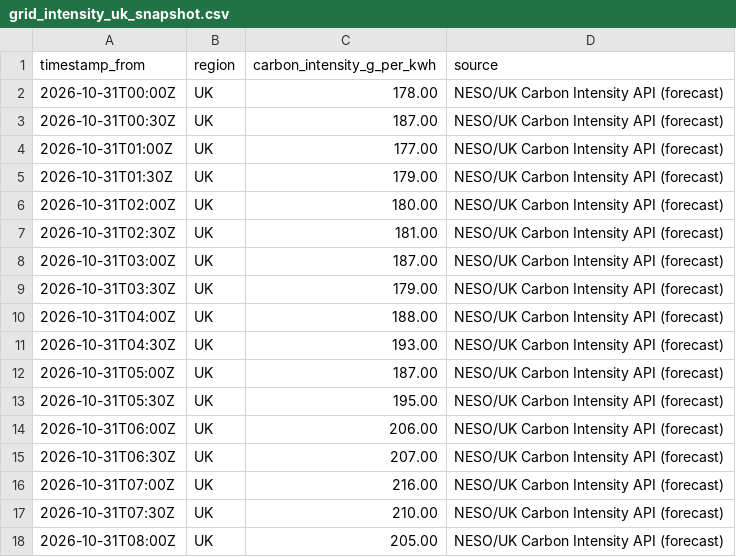
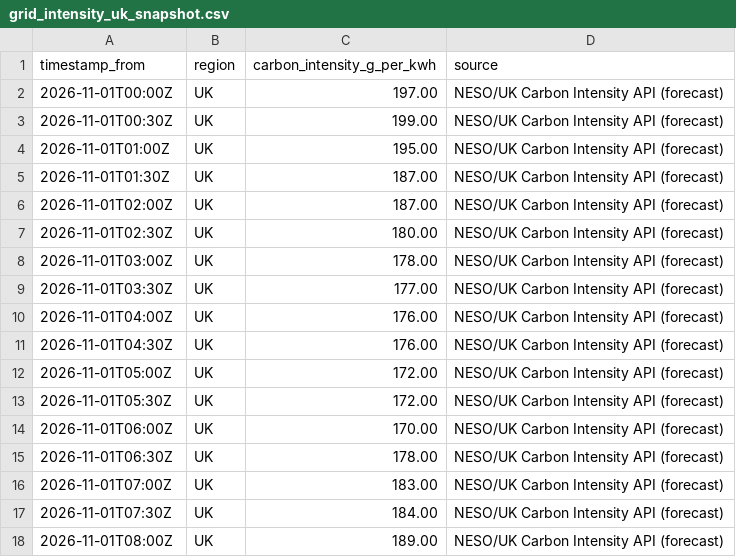
Before and after one commit to vlad12-k/green-ai-sizer-mvp, a CSV file: data/grid_intensity_uk_snapshot.csv, drawn as a sheet; only a part is shown; the diff covers the shown part only.

Commit message:
data: refresh UK grid intensity snapshot (auto) (#212)
Co-authored-by: github-actions[bot] <github-actions[bot]@users.noreply.github.com>

```diff
--- a/data/grid_intensity_uk_snapshot.csv
+++ b/data/grid_intensity_uk_snapshot.csv
@@ -1,18 +1,18 @@
 timestamp_from,region,carbon_intensity_g_per_kwh,source
-2026-10-31T00:00Z,UK,178.00,NESO/UK Carbon Intensity API (forecast)
-2026-10-31T00:30Z,UK,187.00,NESO/UK Carbon Intensity API (forecast)
-2026-10-31T01:00Z,UK,177.00,NESO/UK Carbon Intensity API (forecast)
-2026-10-31T01:30Z,UK,179.00,NESO/UK Carbon Intensity API (forecast)
-2026-10-31T02:00Z,UK,180.00,NESO/UK Carbon Intensity API (forecast)
-2026-10-31T02:30Z,UK,181.00,NESO/UK Carbon Intensity API (forecast)
-2026-10-31T03:00Z,UK,187.00,NESO/UK Carbon Intensity API (forecast)
-2026-10-31T03:30Z,UK,179.00,NESO/UK Carbon Intensity API (forecast)
-2026-10-31T04:00Z,UK,188.00,NESO/UK Carbon Intensity API (forecast)
-2026-10-31T04:30Z,UK,193.00,NESO/UK Carbon Intensity API (forecast)
-2026-10-31T05:00Z,UK,187.00,NESO/UK Carbon Intensity API (forecast)
-2026-10-31T05:30Z,UK,195.00,NESO/UK Carbon Intensity API (forecast)
-2026-10-31T06:00Z,UK,206.00,NESO/UK Carbon Intensity API (forecast)
-2026-10-31T06:30Z,UK,207.00,NESO/UK Carbon Intensity API (forecast)
-2026-10-31T07:00Z,UK,216.00,NESO/UK Carbon Intensity API (forecast)
-2026-10-31T07:30Z,UK,210.00,NESO/UK Carbon Intensity API (forecast)
-2026-10-31T08:00Z,UK,205.00,NESO/UK Carbon Intensity API (forecast)
+2026-11-01T00:00Z,UK,197.00,NESO/UK Carbon Intensity API (forecast)
+2026-11-01T00:30Z,UK,199.00,NESO/UK Carbon Intensity API (forecast)
+2026-11-01T01:00Z,UK,195.00,NESO/UK Carbon Intensity API (forecast)
+2026-11-01T01:30Z,UK,187.00,NESO/UK Carbon Intensity API (forecast)
+2026-11-01T02:00Z,UK,187.00,NESO/UK Carbon Intensity API (forecast)
+2026-11-01T02:30Z,UK,180.00,NESO/UK Carbon Intensity API (forecast)
+2026-11-01T03:00Z,UK,178.00,NESO/UK Carbon Intensity API (forecast)
+2026-11-01T03:30Z,UK,177.00,NESO/UK Carbon Intensity API (forecast)
+2026-11-01T04:00Z,UK,176.00,NESO/UK Carbon Intensity API (forecast)
+2026-11-01T04:30Z,UK,176.00,NESO/UK Carbon Intensity API (forecast)
+2026-11-01T05:00Z,UK,172.00,NESO/UK Carbon Intensity API (forecast)
+2026-11-01T05:30Z,UK,172.00,NESO/UK Carbon Intensity API (forecast)
+2026-11-01T06:00Z,UK,170.00,NESO/UK Carbon Intensity API (forecast)
+2026-11-01T06:30Z,UK,178.00,NESO/UK Carbon Intensity API (forecast)
+2026-11-01T07:00Z,UK,183.00,NESO/UK Carbon Intensity API (forecast)
+2026-11-01T07:30Z,UK,184.00,NESO/UK Carbon Intensity API (forecast)
+2026-11-01T08:00Z,UK,189.00,NESO/UK Carbon Intensity API (forecast)
```
Also changed, not shown: 61 edited cells elsewhere in this file, 2 other files.
